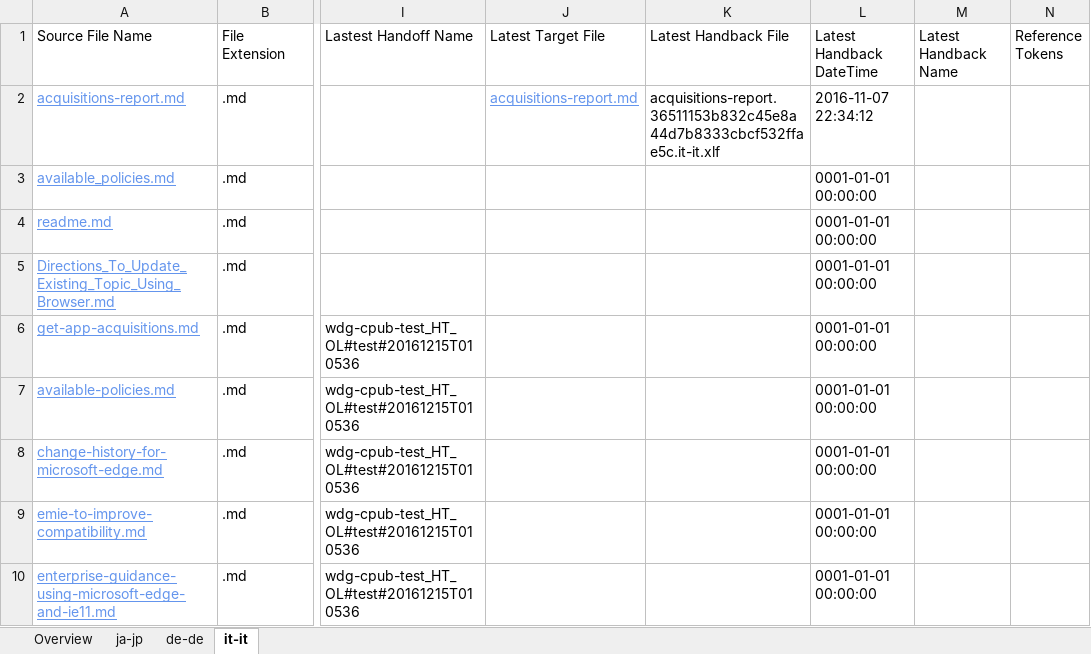
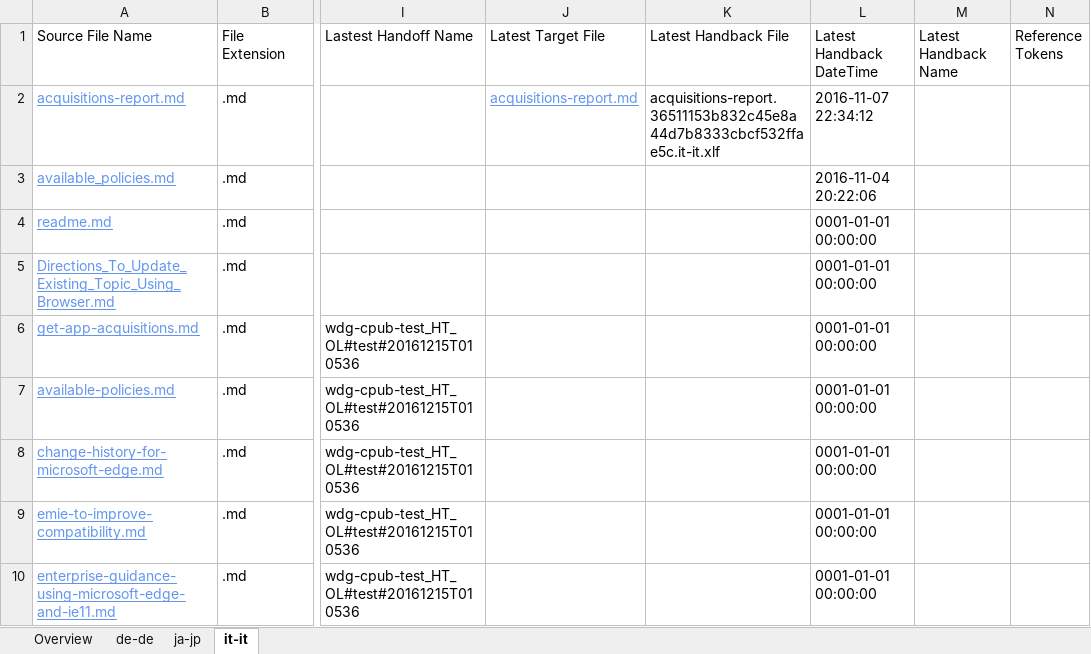
Before and after one commit to OpenLocalizationOrg/wdg-cpub-handback-test, an Excel workbook: ol-handback/OpenLocalizationOrg/wdg-cpub-test/master/localization-status.xlsx, sheet it-it, drawn as a sheet; only a part is shown, gaps mark what is left out; values as stored, in another font and other column widths than the file's, no borders; table styles not drawn; the diff names each change by its address in the sheet, - before the commit and + after, or states it on an @@ line.

```diff
--- a/ol-handback/OpenLocalizationOrg/wdg-cpub-test/master/localization-status.xlsx (sheet it-it)
+++ b/ol-handback/OpenLocalizationOrg/wdg-cpub-test/master/localization-status.xlsx (sheet it-it)
@@ sheet tab order changed: Overview | de-de | ja-jp | it-it @@
-L3 (Latest Handback DateTime): 0001-01-01 00:00:00
+L3 (Latest Handback DateTime): 2016-11-04 20:22:06
```
Also changed, not shown: sheet de-de, sheet Overview.
